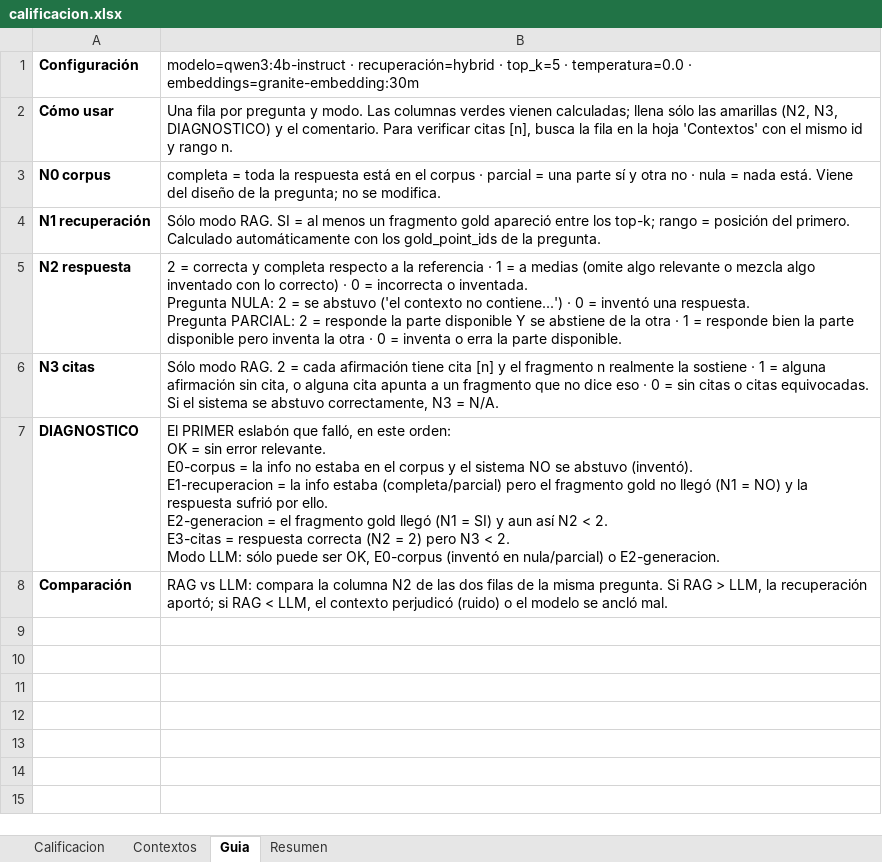
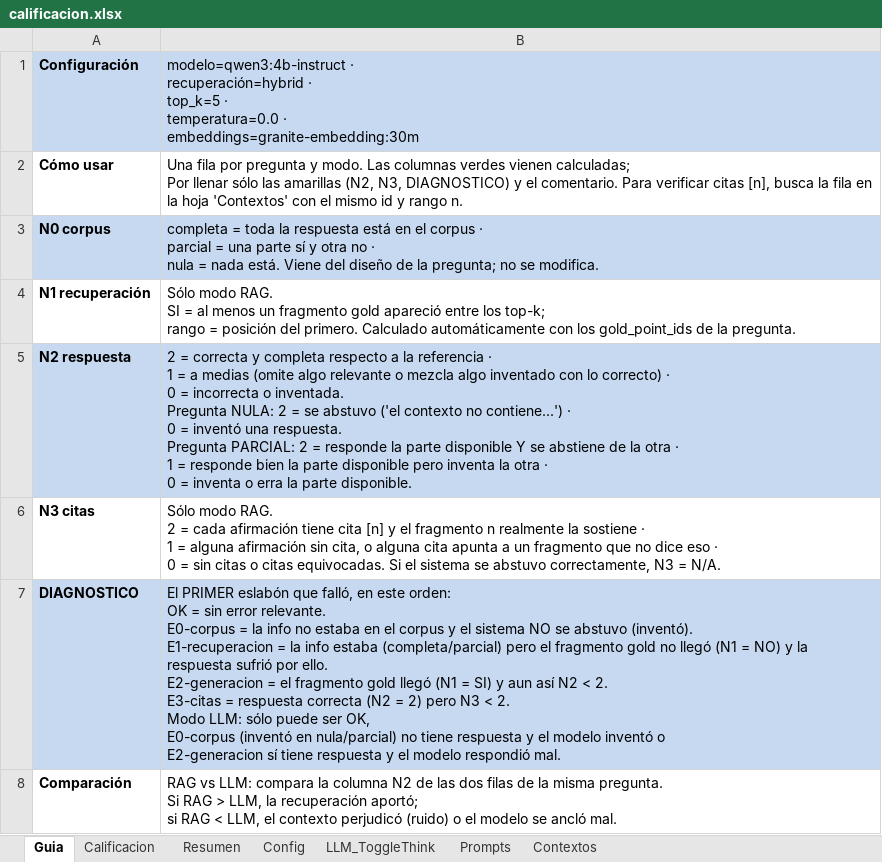
Before and after one commit to zds-184/rag-generico, an Excel workbook: eval/pilot/results/20260922_064359/calificacion.xlsx, sheet Guia, drawn as a sheet; values as stored, in another font and other column widths than the file's, no borders; ↵ is a line break in a cell; the diff names each change by its address in the sheet, - before the commit and + after, or states it on an @@ line.

```diff
--- a/eval/pilot/results/20260922_064359/calificacion.xlsx (sheet Guia)
+++ b/eval/pilot/results/20260922_064359/calificacion.xlsx (sheet Guia)
+sheet tab: Config
+sheet tab: LLM_ToggleThink
+sheet tab: Prompts
@@ sheet tab order changed: Guia | Calificacion | Resumen | Config | LLM_ToggleThink | Prompts | Contextos @@
-A1:B1 fill: none
+A1:B1 fill: #C6D9F1
-B1: …· embeddings=granite-embedding:30m
+B1: …· ↵ embeddings=granite-embedding:30m
-B2: …vienen calculadas; llena sólo las…
+B2: …vienen calculadas; ↵ Por llenar sólo las…
-A3:B3 fill: none
+A3:B3 fill: #C6D9F1
-B3: …se modifica.
+B3: …se modifica.
-B4: …la pregunta.
+B4: …la pregunta.
-A5:B5 fill: none
+A5:B5 fill: #C6D9F1
-B5: …parte disponible.
+B5: …parte disponible.
-B6: …= N/A.
+B6: …= N/A.
-A7:B7 fill: none
+A7:B7 fill: #C6D9F1
-B7: …en nula/parcial) o E2-generacion.
+B7: …en nula/parcial) no tiene respuesta y el modelo inventó o ↵ E2-generacion sí tiene respuesta y el modelo respondió mal.
-B8: …ancló mal.
+B8: …ancló mal.
```
Also changed, not shown: sheet Contextos, sheet Calificacion, sheet Resumen, hidden cells, 8 other files.
